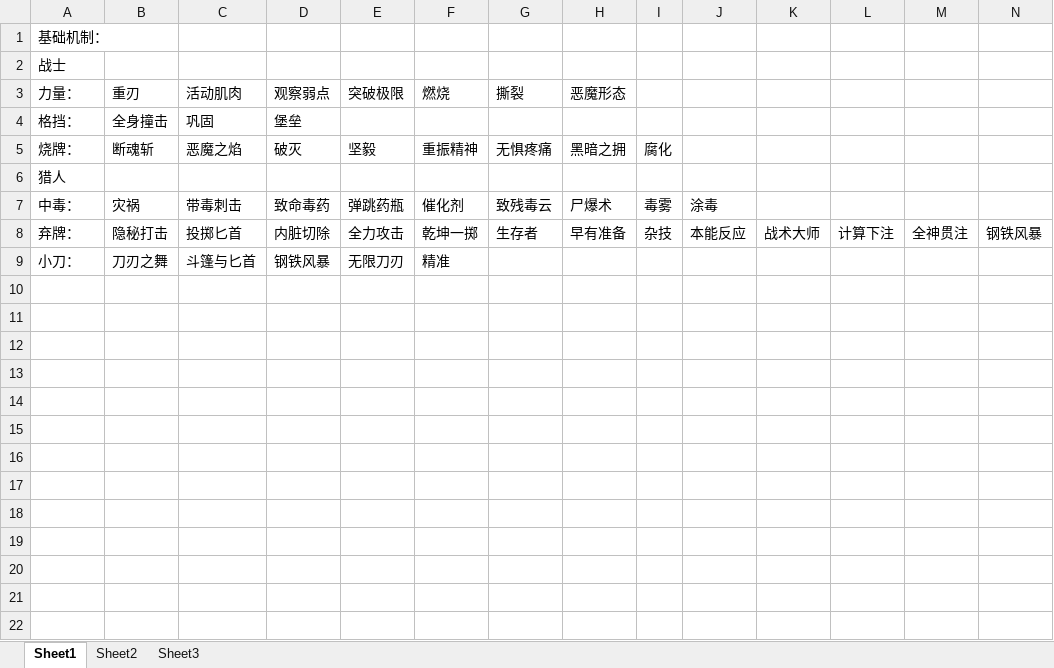
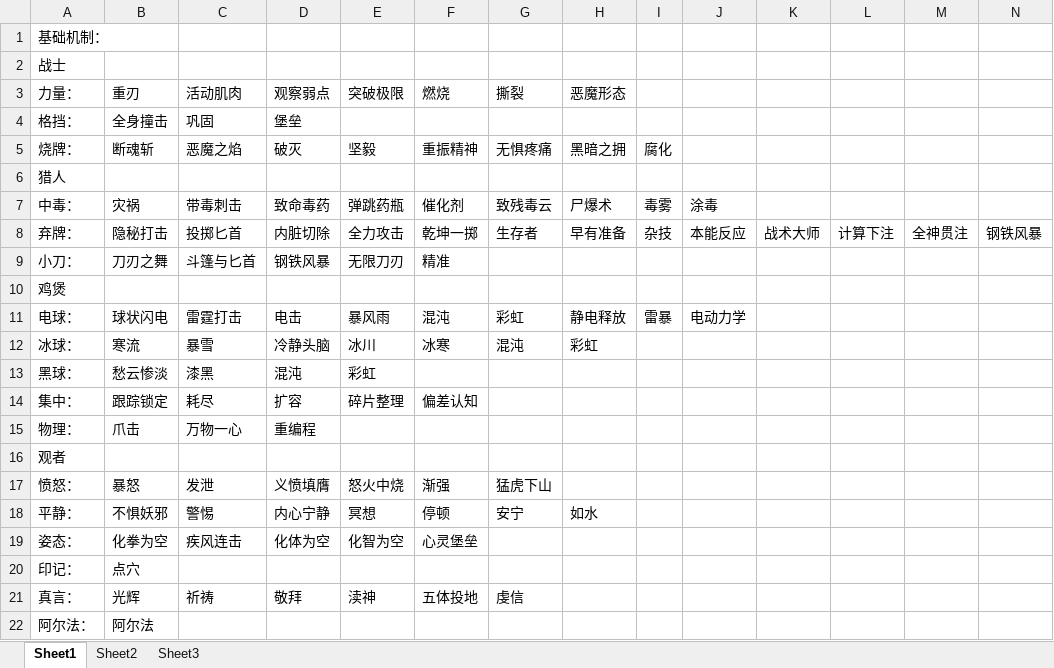
Before and after one commit to sfpenghao/boardgame_design_02, an Excel workbook: 牌效果统计.xlsx, sheet Sheet1, drawn as a sheet; only a part is shown; values as stored, in another font and other column widths than the file's, no borders; rows hold the shown columns only; the diff names each change by its address in the sheet, - before the commit and + after, or states it on an @@ line.

Commit message:
效果统计

```diff
--- a/牌效果统计.xlsx (sheet Sheet1)
+++ b/牌效果统计.xlsx (sheet Sheet1)
+row 10: 鸡煲
+row 11: 电球： | 球状闪电 | 雷霆打击 | 电击 | 暴风雨 | 混沌 | 彩虹 | 静电释放 | 雷暴 | 电动力学
+row 12: 冰球： | 寒流 | 暴雪 | 冷静头脑 | 冰川 | 冰寒 | 混沌 | 彩虹
+row 13: 黑球： | 愁云惨淡 | 漆黑 | 混沌 | 彩虹
+row 14: 集中： | 跟踪锁定 | 耗尽 | 扩容 | 碎片整理 | 偏差认知
+row 15: 物理： | 爪击 | 万物一心 | 重编程
+row 16: 观者
+row 17: 愤怒： | 暴怒 | 发泄 | 义愤填膺 | 怒火中烧 | 渐强 | 猛虎下山
+row 18: 平静： | 不惧妖邪 | 警惕 | 内心宁静 | 冥想 | 停顿 | 安宁 | 如水
+row 19: 姿态： | 化拳为空 | 疾风连击 | 化体为空 | 化智为空 | 心灵堡垒
+row 20: 印记： | 点穴
+row 21: 真言： | 光辉 | 祈祷 | 敬拜 | 渎神 | 五体投地 | 虔信
+row 22: 阿尔法： | 阿尔法
```
